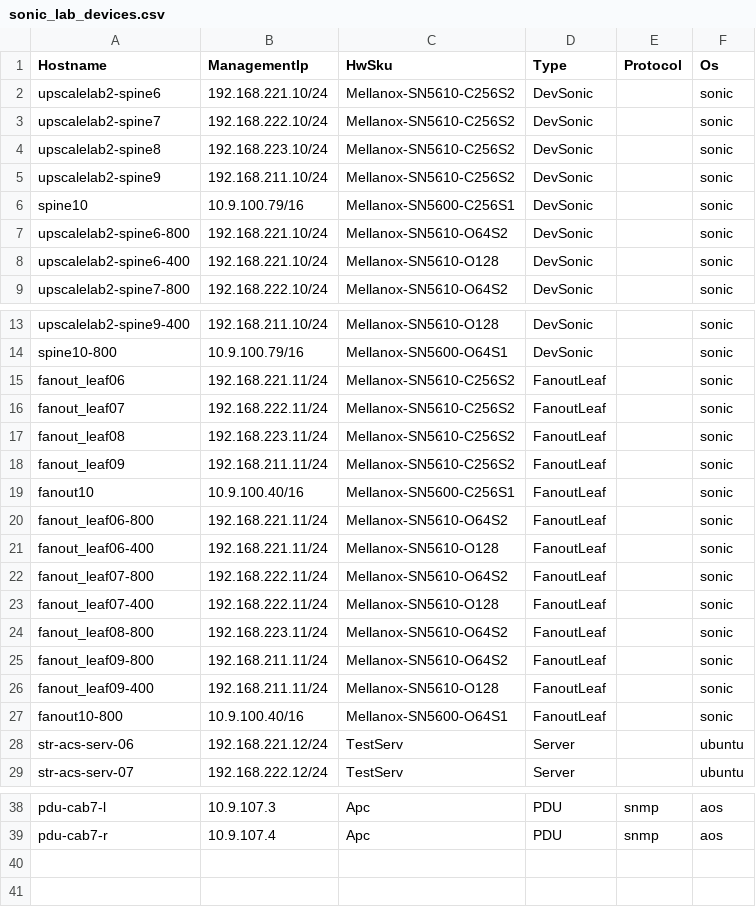
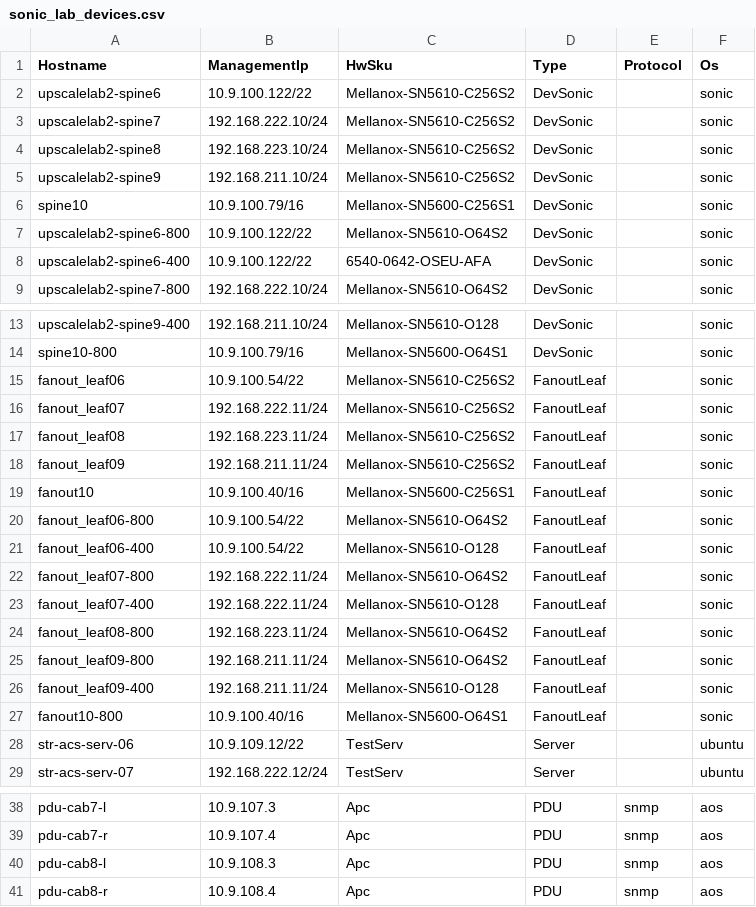
Before and after one commit to mkim-upscaleai/mkim-upscaleai, a CSV file: ansible/files/sonic_lab_devices.csv, drawn as a sheet; only a part is shown, gaps mark what is left out.

```diff
--- a/ansible/files/sonic_lab_devices.csv
+++ b/ansible/files/sonic_lab_devices.csv
@@ -1,3 +1,3 @@
 Hostname,ManagementIp,HwSku,Type,Protocol,Os
-upscalelab2-spine6,192.168.221.10/24,Mellanox-SN5610-C256S2,DevSonic,,sonic
+upscalelab2-spine6,10.9.100.122/22,Mellanox-SN5610-C256S2,DevSonic,,sonic
 upscalelab2-spine7,192.168.222.10/24,Mellanox-SN5610-C256S2,DevSonic,,sonic
@@ -6,4 +6,4 @@ upscalelab2-spine9,192.168.211.10/24,Mellanox-SN5610-C256S2,DevSonic,,sonic
 spine10,10.9.100.79/16,Mellanox-SN5600-C256S1,DevSonic,,sonic
-upscalelab2-spine6-800,192.168.221.10/24,Mellanox-SN5610-O64S2,DevSonic,,sonic
-upscalelab2-spine6-400,192.168.221.10/24,Mellanox-SN5610-O128,DevSonic,,sonic
+upscalelab2-spine6-800,10.9.100.122/22,Mellanox-SN5610-O64S2,DevSonic,,sonic
+upscalelab2-spine6-400,10.9.100.122/22,6540-0642-OSEU-AFA,DevSonic,,sonic
 upscalelab2-spine7-800,192.168.222.10/24,Mellanox-SN5610-O64S2,DevSonic,,sonic
@@ -14,3 +14,3 @@ upscalelab2-spine9-400,192.168.211.10/24,Mellanox-SN5610-O128,DevSonic,,sonic
 spine10-800,10.9.100.79/16,Mellanox-SN5600-O64S1,DevSonic,,sonic
-fanout_leaf06,192.168.221.11/24,Mellanox-SN5610-C256S2,FanoutLeaf,,sonic
+fanout_leaf06,10.9.100.54/22,Mellanox-SN5610-C256S2,FanoutLeaf,,sonic
 fanout_leaf07,192.168.222.11/24,Mellanox-SN5610-C256S2,FanoutLeaf,,sonic
@@ -19,4 +19,4 @@ fanout_leaf09,192.168.211.11/24,Mellanox-SN5610-C256S2,FanoutLeaf,,sonic
 fanout10,10.9.100.40/16,Mellanox-SN5600-C256S1,FanoutLeaf,,sonic
-fanout_leaf06-800,192.168.221.11/24,Mellanox-SN5610-O64S2,FanoutLeaf,,sonic
-fanout_leaf06-400,192.168.221.11/24,Mellanox-SN5610-O128,FanoutLeaf,,sonic
+fanout_leaf06-800,10.9.100.54/22,Mellanox-SN5610-O64S2,FanoutLeaf,,sonic
+fanout_leaf06-400,10.9.100.54/22,Mellanox-SN5610-O128,FanoutLeaf,,sonic
 fanout_leaf07-800,192.168.222.11/24,Mellanox-SN5610-O64S2,FanoutLeaf,,sonic
@@ -27,3 +27,3 @@ fanout_leaf09-400,192.168.211.11/24,Mellanox-SN5610-O128,FanoutLeaf,,sonic
 fanout10-800,10.9.100.40/16,Mellanox-SN5600-O64S1,FanoutLeaf,,sonic
-str-acs-serv-06,192.168.221.12/24,TestServ,Server,,ubuntu
+str-acs-serv-06,10.9.109.12/22,TestServ,Server,,ubuntu
 str-acs-serv-07,192.168.222.12/24,TestServ,Server,,ubuntu
@@ -39 +39,3 @@ pdu-cab7-l,10.9.107.3,Apc,PDU,snmp,aos
 pdu-cab7-r,10.9.107.4,Apc,PDU,snmp,aos
+pdu-cab8-l,10.9.108.3,Apc,PDU,snmp,aos
+pdu-cab8-r,10.9.108.4,Apc,PDU,snmp,aos
```
Also changed, not shown: ansible/files/sonic_lab_console_links.csv, ansible/files/sonic_lab_pdu_links.csv, 11 other files.
